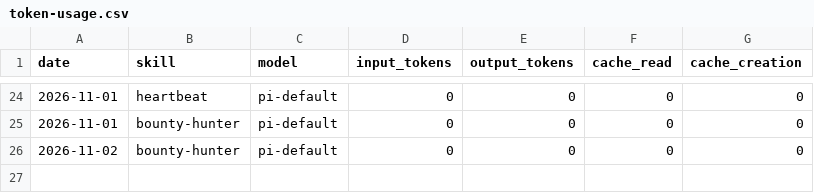
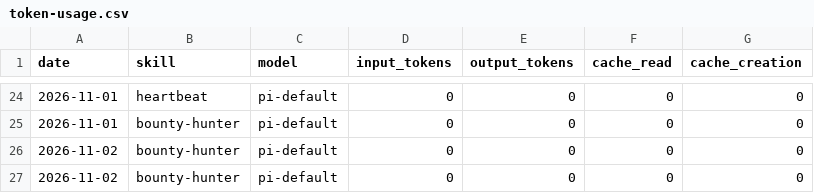
Before and after one commit to airdropia/aeon, a CSV file: memory/token-usage.csv, drawn as a sheet; only a part is shown, gaps mark what is left out.

Commit message:
chore(bounty-hunter): auto-commit 2026-11-02

```diff
--- a/memory/token-usage.csv
+++ b/memory/token-usage.csv
@@ -26 +26,2 @@ date,skill,model,input_tokens,output_tokens,cache_read,cache_creation
 2026-11-02,bounty-hunter,pi-default,0,0,0,0
+2026-11-02,bounty-hunter,pi-default,0,0,0,0
```
